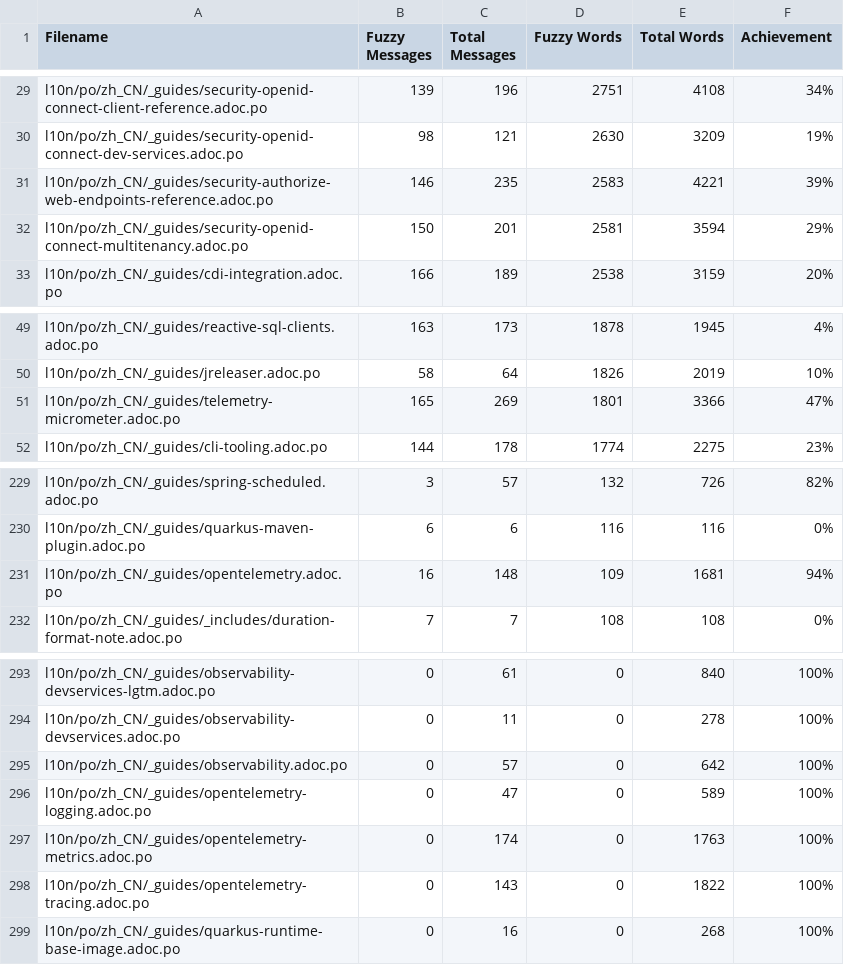
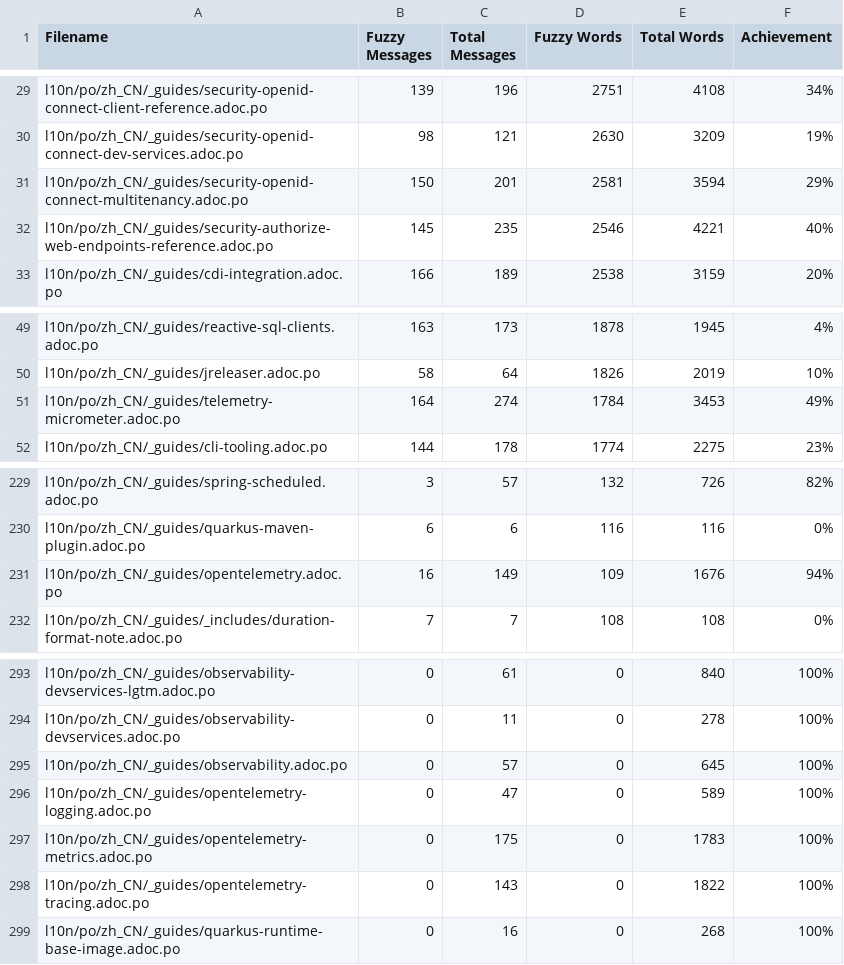
Before and after one commit to zhfeng/cn.quarkus.io, a CSV file: l10n/stats/latest-guides-translation.csv, drawn as a sheet; only a part is shown, gaps mark what is left out.

```diff
--- a/l10n/stats/latest-guides-translation.csv
+++ b/l10n/stats/latest-guides-translation.csv
@@ -30,4 +30,4 @@ l10n/po/zh_CN/_guides/security-openid-connect-client-reference.adoc.po, 139, 196
 l10n/po/zh_CN/_guides/security-openid-connect-dev-services.adoc.po, 98, 121, 2630, 3209, 19%
-l10n/po/zh_CN/_guides/security-authorize-web-endpoints-reference.adoc.po, 146, 235, 2583, 4221, 39%
 l10n/po/zh_CN/_guides/security-openid-connect-multitenancy.adoc.po, 150, 201, 2581, 3594, 29%
+l10n/po/zh_CN/_guides/security-authorize-web-endpoints-reference.adoc.po, 145, 235, 2546, 4221, 40%
 l10n/po/zh_CN/_guides/cdi-integration.adoc.po, 166, 189, 2538, 3159, 20%
@@ -50,3 +50,3 @@ l10n/po/zh_CN/_guides/reactive-sql-clients.adoc.po, 163, 173, 1878, 1945, 4%
 l10n/po/zh_CN/_guides/jreleaser.adoc.po, 58, 64, 1826, 2019, 10%
-l10n/po/zh_CN/_guides/telemetry-micrometer.adoc.po, 165, 269, 1801, 3366, 47%
+l10n/po/zh_CN/_guides/telemetry-micrometer.adoc.po, 164, 274, 1784, 3453, 49%
 l10n/po/zh_CN/_guides/cli-tooling.adoc.po, 144, 178, 1774, 2275, 23%
@@ -230,3 +230,3 @@ l10n/po/zh_CN/_guides/spring-scheduled.adoc.po, 3, 57, 132, 726, 82%
 l10n/po/zh_CN/_guides/quarkus-maven-plugin.adoc.po, 6, 6, 116, 116, 0%
-l10n/po/zh_CN/_guides/opentelemetry.adoc.po, 16, 148, 109, 1681, 94%
+l10n/po/zh_CN/_guides/opentelemetry.adoc.po, 16, 149, 109, 1676, 94%
 l10n/po/zh_CN/_guides/_includes/duration-format-note.adoc.po, 7, 7, 108, 108, 0%
@@ -294,5 +294,5 @@ l10n/po/zh_CN/_guides/observability-devservices-lgtm.adoc.po, 0, 61, 0, 840, 100
 l10n/po/zh_CN/_guides/observability-devservices.adoc.po, 0, 11, 0, 278, 100%
-l10n/po/zh_CN/_guides/observability.adoc.po, 0, 57, 0, 642, 100%
+l10n/po/zh_CN/_guides/observability.adoc.po, 0, 57, 0, 645, 100%
 l10n/po/zh_CN/_guides/opentelemetry-logging.adoc.po, 0, 47, 0, 589, 100%
-l10n/po/zh_CN/_guides/opentelemetry-metrics.adoc.po, 0, 174, 0, 1763, 100%
+l10n/po/zh_CN/_guides/opentelemetry-metrics.adoc.po, 0, 175, 0, 1783, 100%
 l10n/po/zh_CN/_guides/opentelemetry-tracing.adoc.po, 0, 143, 0, 1822, 100%
```
Also changed, not shown: l10n/stats/main-guides-translation.csv, l10n/stats/misc-translation.csv, 1 other file.
